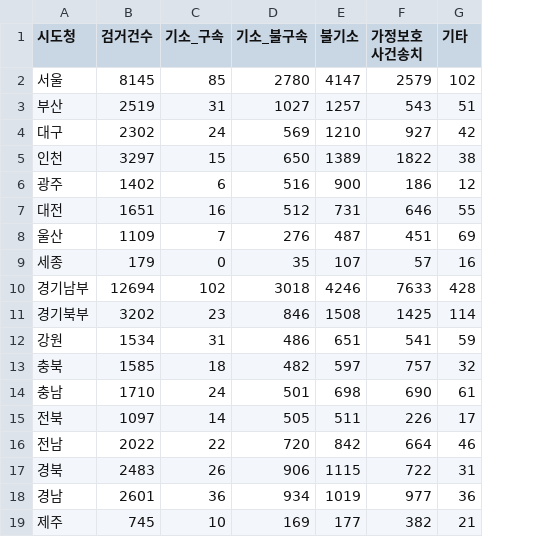
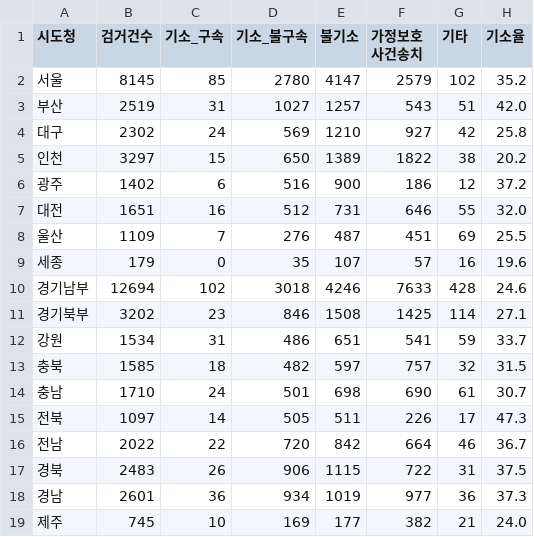
Before and after one commit to RJihyeon/datavis, a CSV file: main/data/domestic_violence/2019_report.csv, drawn as a sheet; the diff names each change by its address in the sheet, - before the commit and + after, or states it on an @@ line.

```diff
--- a/main/data/domestic_violence/2019_report.csv
+++ b/main/data/domestic_violence/2019_report.csv
+column H (기소율), rows 2-19: 35.2 | 42.0 | 25.8 | 20.2 | 37.2 | 32.0 | 25.5 | 19.6 | 24.6 | 27.1 | 33.7 | 31.5 | 30.7 | 47.3 | 36.7 | 37.5 | 37.3 | 24.0
```
Also changed, not shown: main/data/domestic_violence/2020_report.csv, main/data/domestic_violence/2021_report.csv, 8 other files.
